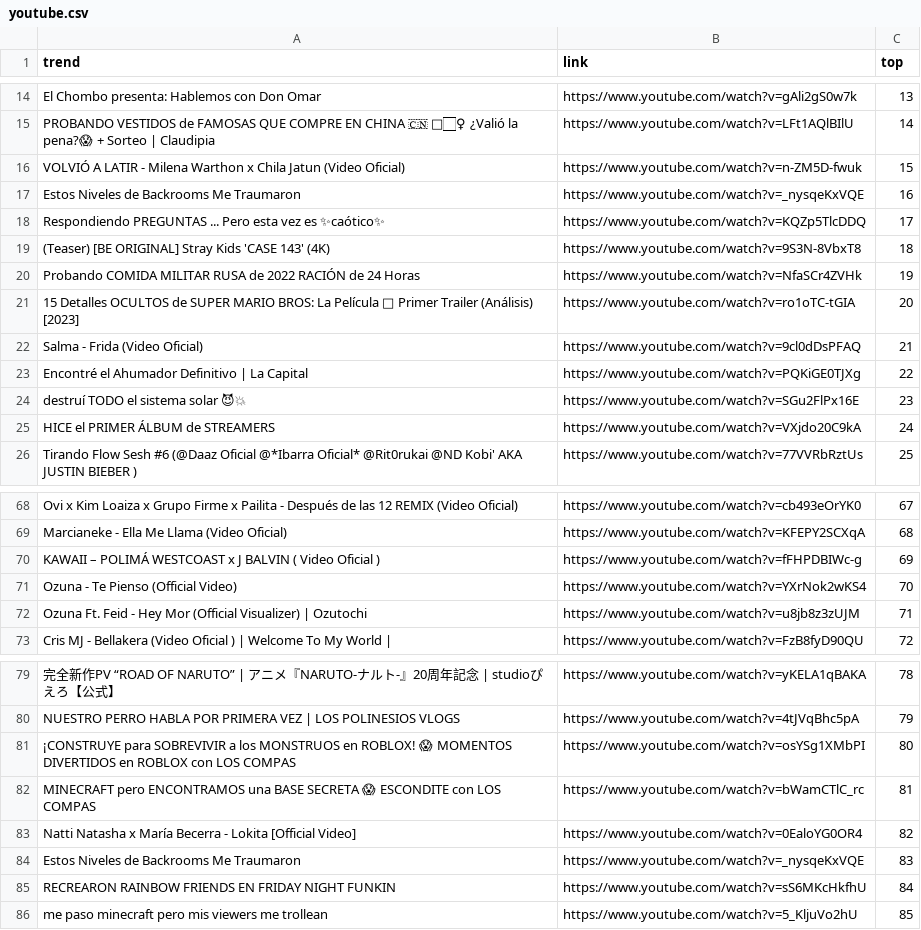
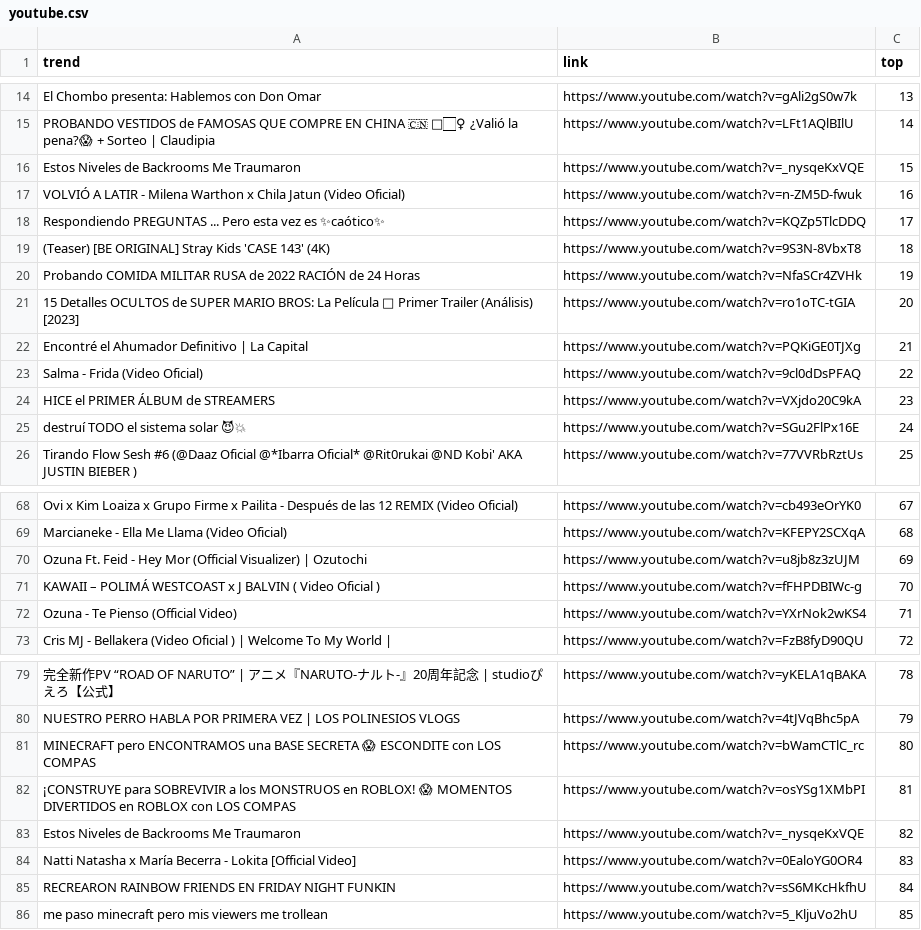
Before and after one commit to cristian-data-science/social_spider_app, a CSV file: resultados/youtube.csv, drawn as a sheet; only a part is shown, gaps mark what is left out; the diff covers the shown part only; the diff names each change by its address in the sheet, - before the commit and + after, or states it on an @@ line.

```diff
--- a/resultados/youtube.csv
+++ b/resultados/youtube.csv
-A16 (trend): VOLVIÓ A LATIR - Milena Warthon x Chila Jatun (Video Oficial)
+A16 (trend): Estos Niveles de Backrooms Me Traumaron
-B16 (link): https://www.youtube.com/watch?v=n-ZM5D-fwuk
+B16 (link): https://www.youtube.com/watch?v=_nysqeKxVQE
-A17 (trend): Estos Niveles de Backrooms Me Traumaron
+A17 (trend): VOLVIÓ A LATIR - Milena Warthon x Chila Jatun (Video Oficial)
-B17 (link): https://www.youtube.com/watch?v=_nysqeKxVQE
+B17 (link): https://www.youtube.com/watch?v=n-ZM5D-fwuk
-A22 (trend): Salma - Frida (Video Oficial)
+A22 (trend): Encontré el Ahumador Definitivo | La Capital
-B22 (link): https://www.youtube.com/watch?v=9cl0dDsPFAQ
+B22 (link): https://www.youtube.com/watch?v=PQKiGE0TJXg
-A23 (trend): Encontré el Ahumador Definitivo | La Capital
+A23 (trend): Salma - Frida (Video Oficial)
-B23 (link): https://www.youtube.com/watch?v=PQKiGE0TJXg
+B23 (link): https://www.youtube.com/watch?v=9cl0dDsPFAQ
-A24 (trend): destruí TODO el sistema solar 😈💥
+A24 (trend): HICE el PRIMER ÁLBUM de STREAMERS
-B24 (link): https://www.youtube.com/watch?v=SGu2FlPx16E
+B24 (link): https://www.youtube.com/watch?v=VXjdo20C9kA
-A25 (trend): HICE el PRIMER ÁLBUM de STREAMERS
+A25 (trend): destruí TODO el sistema solar 😈💥
-B25 (link): https://www.youtube.com/watch?v=VXjdo20C9kA
+B25 (link): https://www.youtube.com/watch?v=SGu2FlPx16E
-A70 (trend): KAWAII – POLIMÁ WESTCOAST x J BALVIN ( Video Oficial )
+A70 (trend): Ozuna Ft. Feid - Hey Mor (Official Visualizer) | Ozutochi
-B70 (link): https://www.youtube.com/watch?v=fFHPDBIWc-g
+B70 (link): https://www.youtube.com/watch?v=u8jb8z3zUJM
-A71 (trend): Ozuna - Te Pienso (Official Video)
+A71 (trend): KAWAII – POLIMÁ WESTCOAST x J BALVIN ( Video Oficial )
-B71 (link): https://www.youtube.com/watch?v=YXrNok2wKS4
+B71 (link): https://www.youtube.com/watch?v=fFHPDBIWc-g
-A72 (trend): Ozuna Ft. Feid - Hey Mor (Official Visualizer) | Ozutochi
+A72 (trend): Ozuna - Te Pienso (Official Video)
-B72 (link): https://www.youtube.com/watch?v=u8jb8z3zUJM
+B72 (link): https://www.youtube.com/watch?v=YXrNok2wKS4
-A81 (trend): ¡CONSTRUYE para SOBREVIVIR a los MONSTRUOS en ROBLOX! 😱 MOMENTOS DIVERTIDOS en ROBLOX con LOS…
+A81 (trend): MINECRAFT pero ENCONTRAMOS una BASE SECRETA 😱 ESCONDITE con LOS…
-B81 (link): https://www.youtube.com/watch?v=osYSg1XMbPI
+B81 (link): https://www.youtube.com/watch?v=bWamCTlC_rc
-A82 (trend): MINECRAFT pero ENCONTRAMOS una BASE SECRETA 😱 ESCONDITE con LOS…
+A82 (trend): ¡CONSTRUYE para SOBREVIVIR a los MONSTRUOS en ROBLOX! 😱 MOMENTOS DIVERTIDOS en ROBLOX con LOS…
-B82 (link): https://www.youtube.com/watch?v=bWamCTlC_rc
+B82 (link): https://www.youtube.com/watch?v=osYSg1XMbPI
-A83 (trend): Natti Natasha x María Becerra - Lokita [Official Video]
+A83 (trend): Estos Niveles de Backrooms Me Traumaron
-B83 (link): https://www.youtube.com/watch?v=0EaloYG0OR4
+B83 (link): https://www.youtube.com/watch?v=_nysqeKxVQE
-A84 (trend): Estos Niveles de Backrooms Me Traumaron
+A84 (trend): Natti Natasha x María Becerra - Lokita [Official Video]
-B84 (link): https://www.youtube.com/watch?v=_nysqeKxVQE
+B84 (link): https://www.youtube.com/watch?v=0EaloYG0OR4
```
Also changed, not shown: 12 edited cells elsewhere in this file, resultados/google.csv, resultados/twitter.csv.
